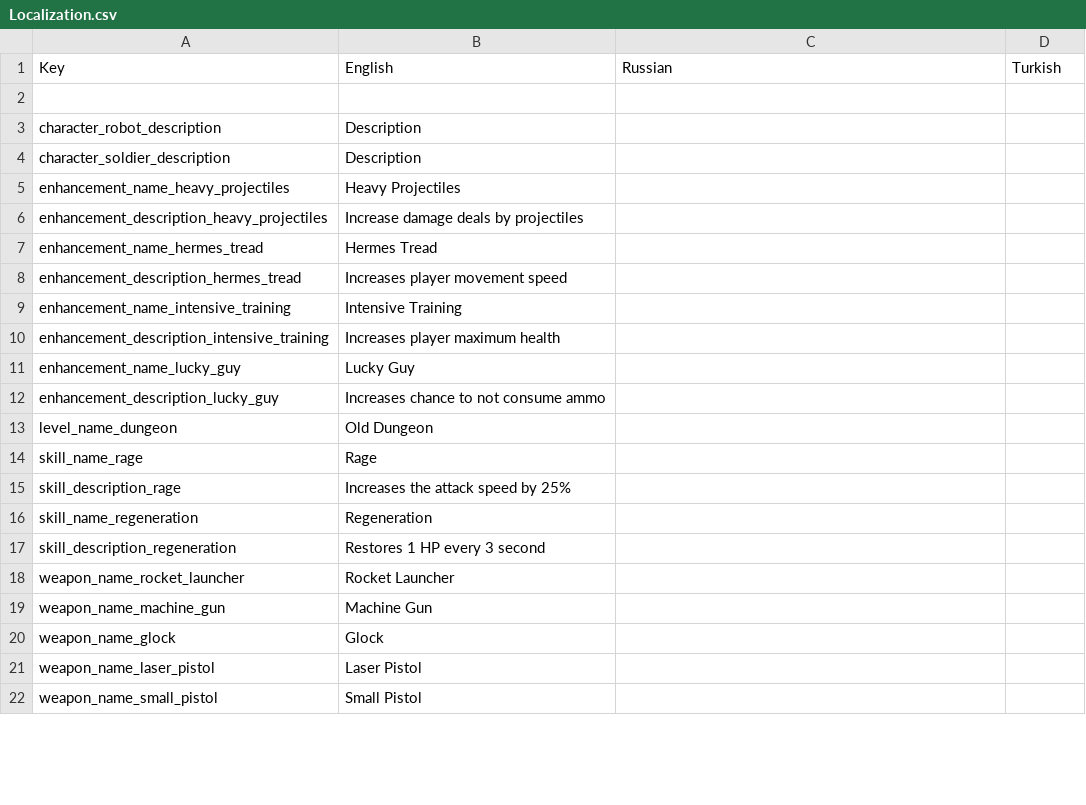
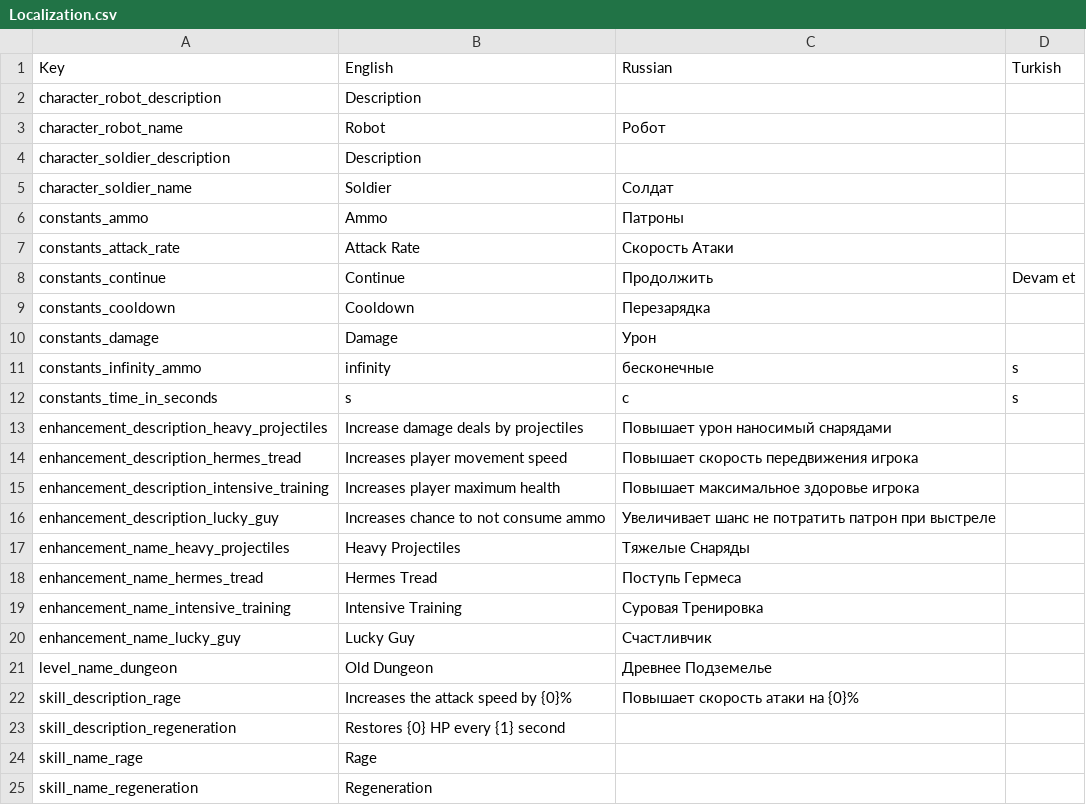
Before and after one commit to AshBlake24/Space-Marines, a CSV file: Assets/Resources/Localization/Localization.csv, drawn as a sheet; only a part is shown; the diff covers the shown part only.

```diff
--- a/Assets/Resources/Localization/Localization.csv
+++ b/Assets/Resources/Localization/Localization.csv
@@ -1,22 +1,25 @@
 "Key","English","Russian","Turkish"
-
 "character_robot_description","Description","",""
+"character_robot_name","Robot","Робот",""
 "character_soldier_description","Description","",""
-"enhancement_name_heavy_projectiles","Heavy Projectiles","",""
-"enhancement_description_heavy_projectiles","Increase damage deals by projectiles","",""
-"enhancement_name_hermes_tread","Hermes Tread","",""
-"enhancement_description_hermes_tread","Increases player movement speed","",""
-"enhancement_name_intensive_training","Intensive Training","",""
-"enhancement_description_intensive_training","Increases player maximum health","",""
-"enhancement_name_lucky_guy","Lucky Guy","",""
-"enhancement_description_lucky_guy","Increases chance to not consume ammo","",""
-"level_name_dungeon","Old Dungeon","",""
+"character_soldier_name","Soldier","Солдат",""
+"constants_ammo","Ammo","Патроны",
+"constants_attack_rate","Attack Rate","Скорость Атаки",
+"constants_continue","Continue","Продолжить","Devam et"
+"constants_cooldown","Cooldown","Перезарядка",
+"constants_damage","Damage","Урон",
+"constants_infinity_ammo","infinity","бесконечные","s"
+"constants_time_in_seconds","s","с","s"
+"enhancement_description_heavy_projectiles","Increase damage deals by projectiles","Повышает урон наносимый снарядами",""
+"enhancement_description_hermes_tread","Increases player movement speed","Повышает скорость передвижения игрока",""
+"enhancement_description_intensive_training","Increases player maximum health","Повышает максимальное здоровье игрока",""
+"enhancement_description_lucky_guy","Increases chance to not consume ammo","Увеличивает шанс не потратить патрон при выстреле",""
+"enhancement_name_heavy_projectiles","Heavy Projectiles","Тяжелые Снаряды",""
+"enhancement_name_hermes_tread","Hermes Tread","Поступь Гермеса",""
+"enhancement_name_intensive_training","Intensive Training","Суровая Тренировка",""
+"enhancement_name_lucky_guy","Lucky Guy","Счастливчик",""
+"level_name_dungeon","Old Dungeon","Древнее Подземелье",""
+"skill_description_rage","Increases the attack speed by {0}%","Повышает скорость атаки на {0}%",""
+"skill_description_regeneration","Restores {0} HP every {1} second","",""
 "skill_name_rage","Rage","",""
-"skill_description_rage","Increases the attack speed by 25%","",""
 "skill_name_regeneration","Regeneration","",""
-"skill_description_regeneration","Restores 1 HP every 3 second","",""
-"weapon_name_rocket_launcher","Rocket Launcher","",""
-"weapon_name_machine_gun","Machine Gun","",""
-"weapon_name_glock","Glock","",""
-"weapon_name_laser_pistol","Laser Pistol","",""
-"weapon_name_small_pistol","Small Pistol","",""
```
Also changed, not shown: 24 added rows, 7 removed rows and 19 moved rows elsewhere in this file, 26 other files.
